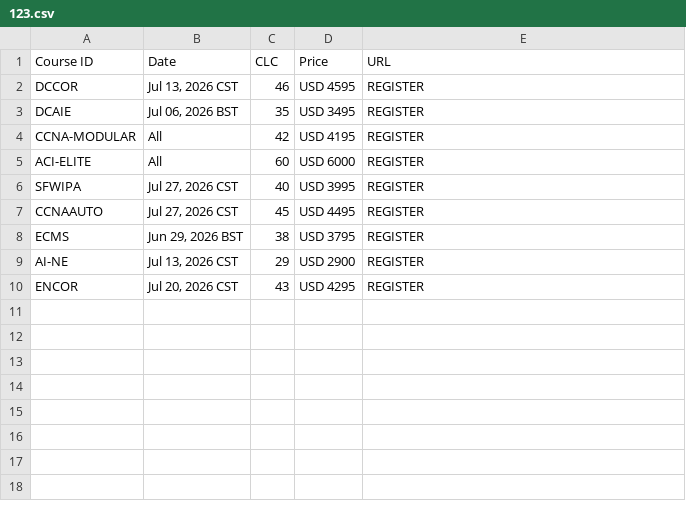
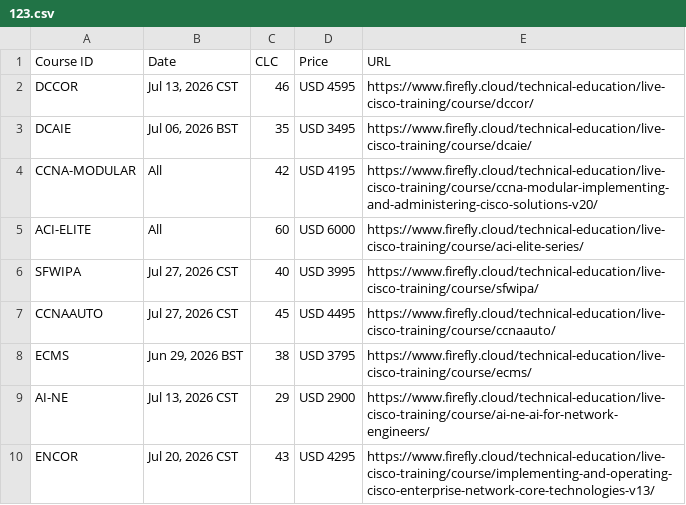
Before and after one commit to CMartinez861/GTRAutomation, a CSV file: 123.csv, drawn as a sheet.

Commit message:
Update 123.csv

```diff
--- a/123.csv
+++ b/123.csv
@@ -1,10 +1,10 @@
 Course ID,Date,CLC,Price,URL
-DCCOR,"Jul 13, 2026 CST",46,"USD 4595",REGISTER
-DCAIE,"Jul 06, 2026 BST",35,"USD 3495",REGISTER
-CCNA-MODULAR,All,42,"USD 4195",REGISTER
-ACI-ELITE,All,60,"USD 6000",REGISTER
-SFWIPA,"Jul 27, 2026 CST",40,"USD 3995",REGISTER
-CCNAAUTO,"Jul 27, 2026 CST",45,"USD 4495",REGISTER
-ECMS,"Jun 29, 2026 BST",38,"USD 3795",REGISTER
-AI-NE,"Jul 13, 2026 CST",29,"USD 2900",REGISTER
-ENCOR,"Jul 20, 2026 CST",43,"USD 4295",REGISTER
+DCCOR,"Jul 13, 2026 CST",46,"USD 4595",https://www.firefly.cloud/technical-education/live-cisco-training/course/dccor/
+DCAIE,"Jul 06, 2026 BST",35,"USD 3495",https://www.firefly.cloud/technical-education/live-cisco-training/course/dcaie/
+CCNA-MODULAR,All,42,"USD 4195",https://www.firefly.cloud/technical-education/live-cisco-training/course/ccna-modular-implementing-and-administering-cisco-solutions-v20/
+ACI-ELITE,All,60,"USD 6000",https://www.firefly.cloud/technical-education/live-cisco-training/course/aci-elite-series/
+SFWIPA,"Jul 27, 2026 CST",40,"USD 3995",https://www.firefly.cloud/technical-education/live-cisco-training/course/sfwipa/
+CCNAAUTO,"Jul 27, 2026 CST",45,"USD 4495",https://www.firefly.cloud/technical-education/live-cisco-training/course/ccnaauto/
+ECMS,"Jun 29, 2026 BST",38,"USD 3795",https://www.firefly.cloud/technical-education/live-cisco-training/course/ecms/
+AI-NE,"Jul 13, 2026 CST",29,"USD 2900",https://www.firefly.cloud/technical-education/live-cisco-training/course/ai-ne-ai-for-network-engineers/
+ENCOR,"Jul 20, 2026 CST",43,"USD 4295",https://www.firefly.cloud/technical-education/live-cisco-training/course/implementing-and-operating-cisco-enterprise-network-core-technologies-v13/
```
